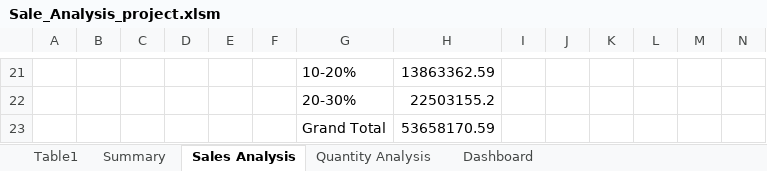
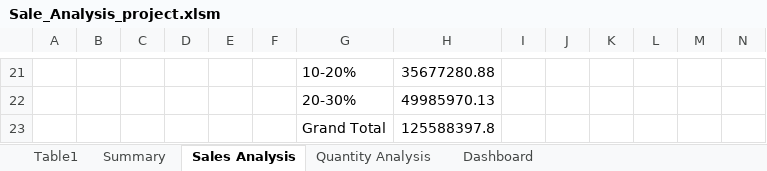
Before and after one commit to JoelJoseph1234/DataAnalysisPortfolio, an Excel workbook: Sale_Analysis_project.xlsm, sheet Sales Analysis, drawn as a sheet; only a part is shown, gaps mark what is left out; values as stored, in another font and other column widths than the file's, no borders; charts and pictures not drawn; the diff covers the shown part only; the diff names each change by its address in the sheet, - before the commit and + after, or states it on an @@ line.

Commit message:
Sales Dashboard completed

```diff
--- a/Sale_Analysis_project.xlsm (sheet Sales Analysis)
+++ b/Sale_Analysis_project.xlsm (sheet Sales Analysis)
-H21: 13863362.59
+H21: 35677280.88
-H22: 22503155.2
+H22: 49985970.13
-H23: 53658170.59
+H23: 125588397.8
```
Also changed, not shown: 8 added rows, 8 removed rows and 16 edited cells elsewhere in this sheet, sheet Summary, charts or pictures.
